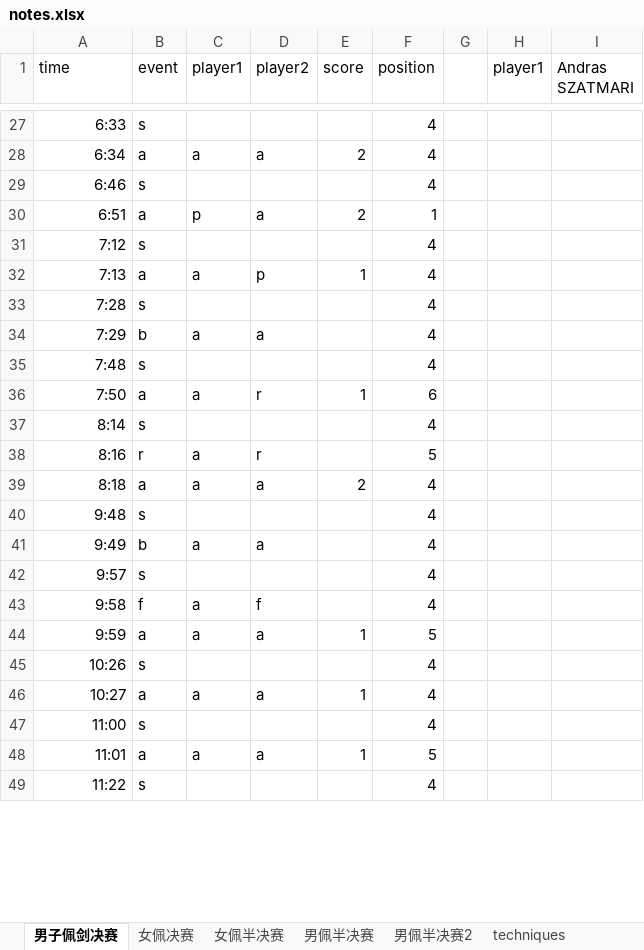
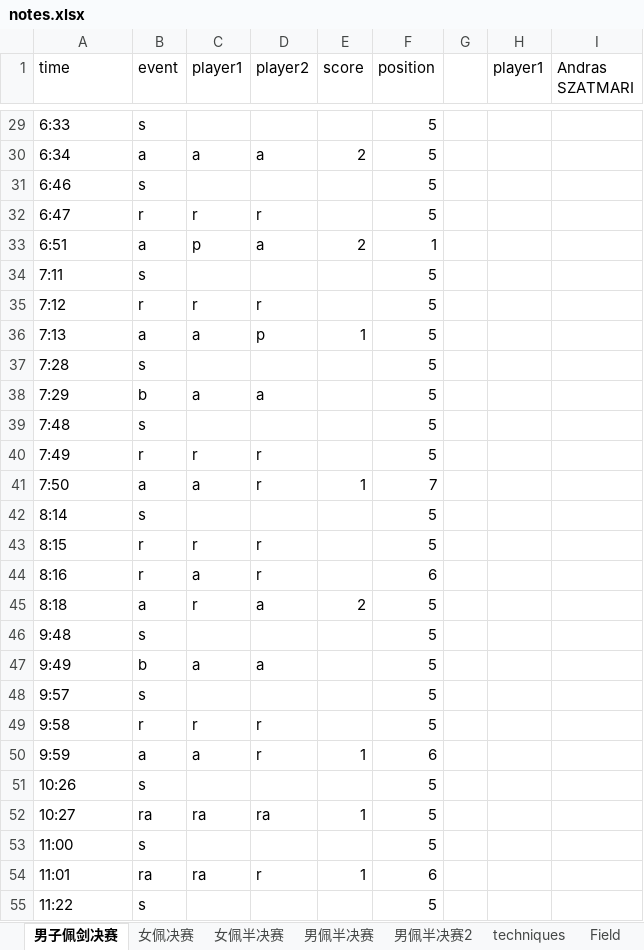
Before and after one commit to ZhangMingdong/FencingVis, an Excel workbook: notes.xlsx, sheet 男子佩剑决赛, drawn as a sheet; only a part is shown, gaps mark what is left out; values as stored, in another font and other column widths than the file's, no borders; addresses are those after the commit; the diff covers the shown part only; the diff names each change by its address in the sheet, - before the commit and + after, or states it on an @@ line.

```diff
--- a/notes.xlsx (sheet 男子佩剑决赛)
+++ b/notes.xlsx (sheet 男子佩剑决赛)
+sheet tab: Field
-A29:A31 alignment: right
+A29:A31 alignment: left
-F29:F31 (position): 4
+F29:F31 (position): 5
+row 32: 6:47 | r | r | r |  | 5
-A33 alignment: right
+A33 alignment: left
+row 34: 7:11 | s |  |  |  | 5
-A35:A39 alignment: right
+A35:A39 alignment: left
-B35 (event): s
+B35 (event): r
-C35 (player1): (empty)
+C35 (player1): r
-D35 (player2): (empty)
+D35 (player2): r
-F35:F39 (position): 4
+F35:F39 (position): 5
+row 40: 7:49 | r | r | r |  | 5
-A41:A42 alignment: right
+A41:A42 alignment: left
-F41 (position): 6
+F41 (position): 7
-F42 (position): 4
+F42 (position): 5
+row 43: 8:15 | r | r | r |  | 5
-A44:A55 alignment: right
+A44:A55 alignment: left
-F44 (position): 5
+F44 (position): 6
-C45 (player1): a
+C45 (player1): r
-F45:F49 (position): 4
+F45:F49 (position): 5
-B49 (event): f
+B49 (event): r
-C49 (player1): a
+C49 (player1): r
-D49 (player2): f
+D49 (player2): r
-D50 (player2): a
+D50 (player2): r
-F50 (position): 5
+F50 (position): 6
-F51:F53 (position): 4
+F51:F53 (position): 5
-B52 (event): a
+B52 (event): ra
-C52 (player1): a
+C52 (player1): ra
-D52 (player2): a
+D52 (player2): ra
-B54 (event): a
+B54 (event): ra
-C54 (player1): a
+C54 (player1): ra
-D54 (player2): a
+D54 (player2): r
-F54 (position): 5
+F54 (position): 6
-F55 (position): 4
+F55 (position): 5
```
Also changed, not shown: 3 added rows, 63 edited cells and cell formats elsewhere in this sheet, sheet 男佩半决赛2, sheet 男佩半决赛, sheet 女佩半决赛, other sheet tabs, 24 other files.
